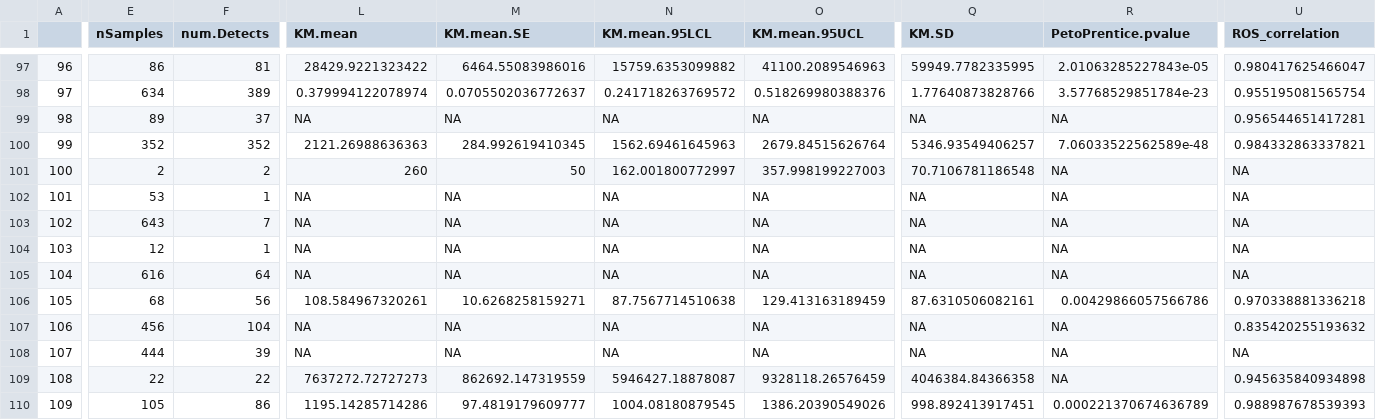
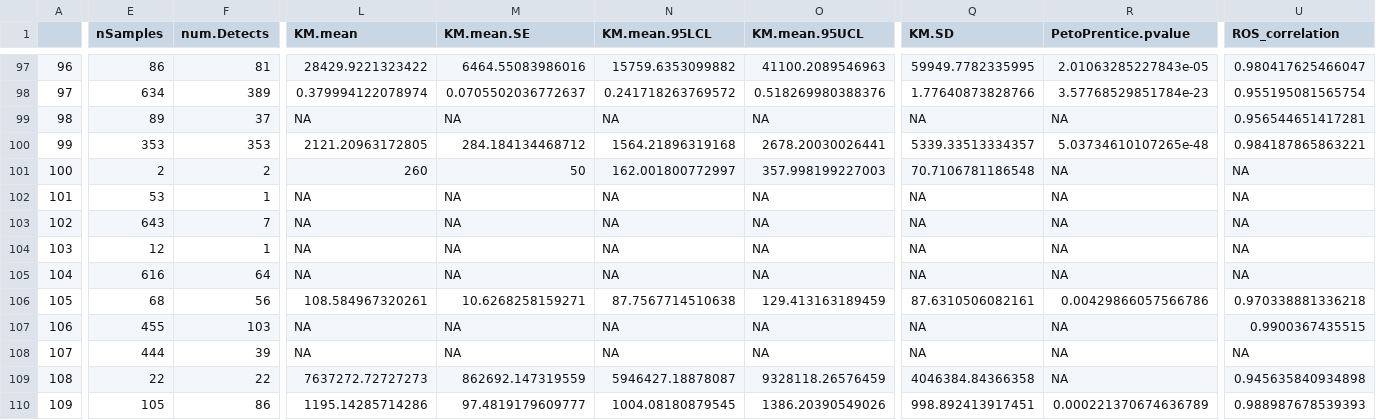
Before and after one commit to ethankale/ecy-wa-s8d, a CSV file: output/Param_Summary.csv, drawn as a sheet; only a part is shown, gaps mark what is left out; the diff covers the shown part only; the diff names each change by its address in the sheet, - before the commit and + after, or states it on an @@ line.

```diff
--- a/output/Param_Summary.csv
+++ b/output/Param_Summary.csv
-E100 (nSamples): 352
+E100 (nSamples): 353
-F100 (num.Detects): 352
+F100 (num.Detects): 353
-L100 (KM.mean): 2121.26988636363
+L100 (KM.mean): 2121.20963172805
-M100 (KM.mean.SE): 284.992619410345
+M100 (KM.mean.SE): 284.184134468712
-N100 (KM.mean.95LCL): 1562.69461645963
+N100 (KM.mean.95LCL): 1564.21896319168
-O100 (KM.mean.95UCL): 2679.84515626764
+O100 (KM.mean.95UCL): 2678.20030026441
-Q100 (KM.SD): 5346.93549406257
+Q100 (KM.SD): 5339.33513334357
-R100 (PetoPrentice.pvalue): 7.06033522562589e-48
+R100 (PetoPrentice.pvalue): 5.03734610107265e-48
-U100 (ROS_correlation): 0.984332863337821
+U100 (ROS_correlation): 0.984187865863221
-E107 (nSamples): 456
+E107 (nSamples): 455
-F107 (num.Detects): 104
+F107 (num.Detects): 103
-U107 (ROS_correlation): 0.835420255193632
+U107 (ROS_correlation): 0.9900367435515
```
Also changed, not shown: 10 edited cells elsewhere in this file, output/Param_Summary_Loads.csv, 4 other files.
